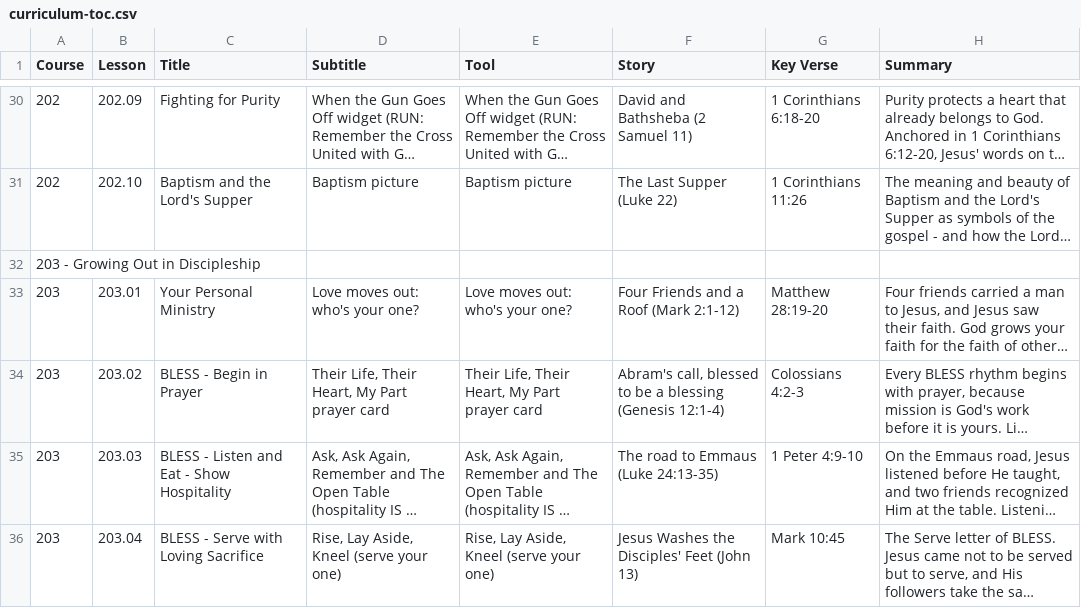
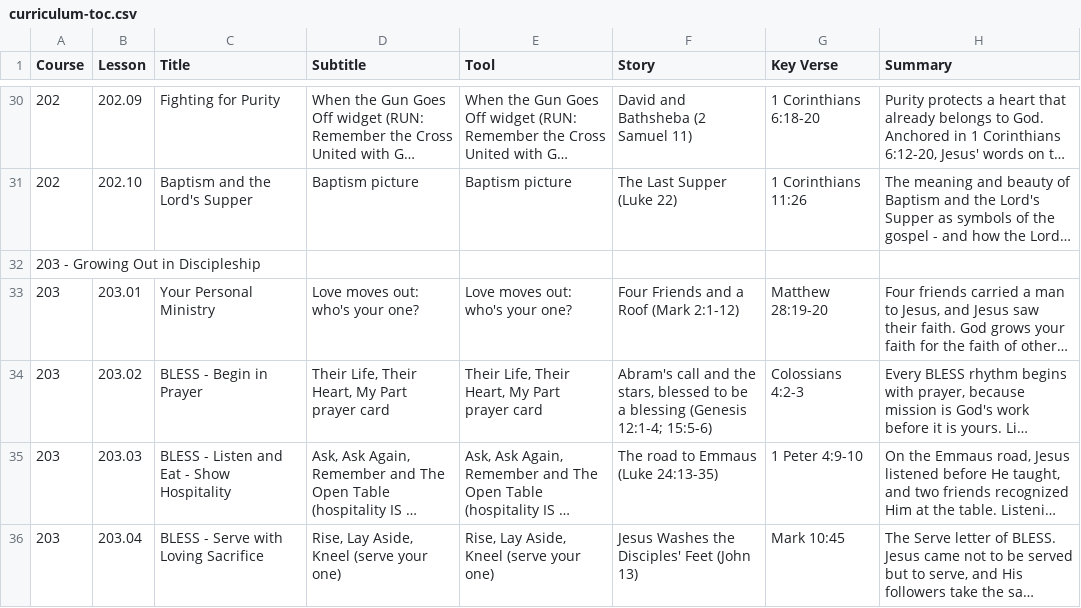
Before and after one commit to davepartin/ministrybag1, a CSV file: discipleship/curriculum-toc.csv, drawn as a sheet; only a part is shown, gaps mark what is left out; long unchanged cells end in …; the diff names each change by its address in the sheet, - before the commit and + after, or states it on an @@ line.

```diff
--- a/discipleship/curriculum-toc.csv
+++ b/discipleship/curriculum-toc.csv
-F34 (Story): Abram's call, blessed to be a blessing (Genesis 12:1-4)
+F34 (Story): Abram's call and the stars, blessed to be a blessing (Genesis 12:1-4; 15:5-6)
```
Also changed, not shown: 2 other files.
